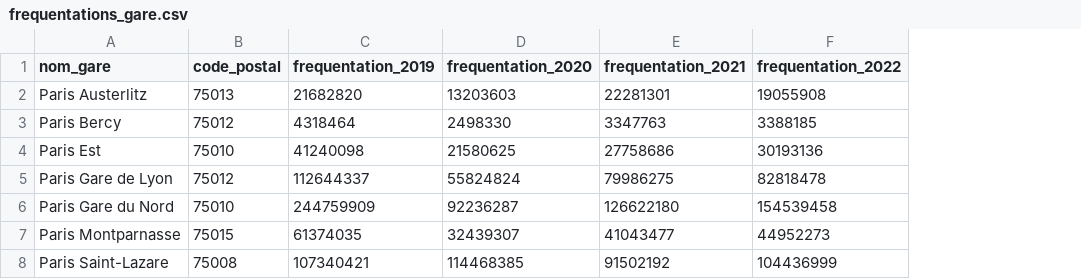
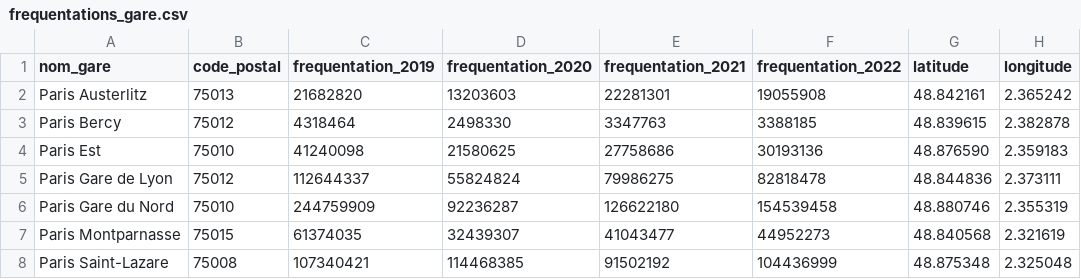
Before and after one commit to ForskyOnly/brief_sncf, a CSV file: frequentations_gare.csv, drawn as a sheet; the diff names each change by its address in the sheet, - before the commit and + after, or states it on an @@ line.

```diff
--- a/frequentations_gare.csv
+++ b/frequentations_gare.csv
+column G (latitude), rows 2-8: 48.842161 | 48.839615 | 48.876590 | 48.844836 | 48.880746 | 48.840568 | 48.875348
+column H (longitude), rows 2-8: 2.365242 | 2.382878 | 2.359183 | 2.373111 | 2.355319 | 2.321619 | 2.325048
```
Also changed, not shown: 3 other files.
